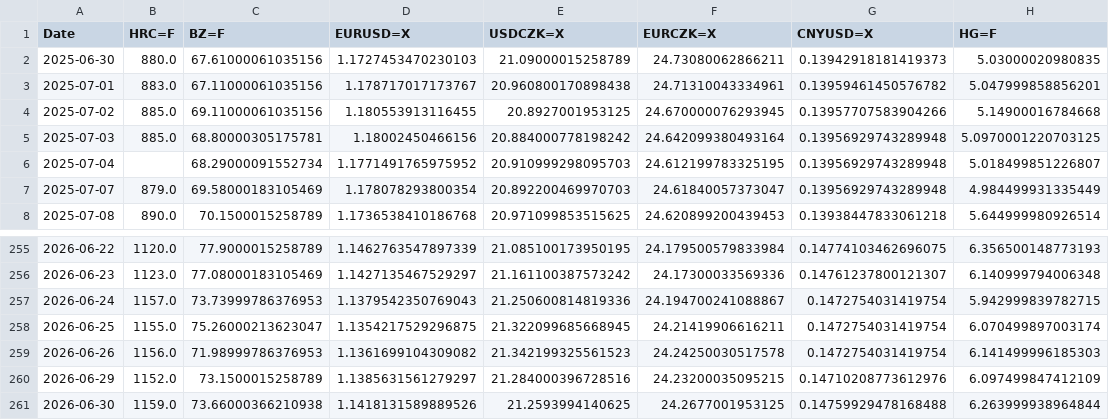
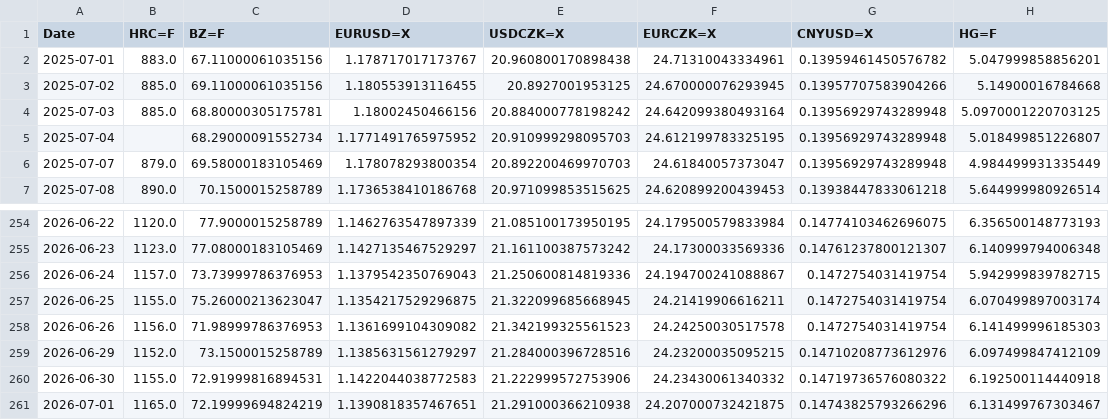
Before and after one commit to Glock17G5/nakupni-dashboard, a CSV file: robot_history.csv, drawn as a sheet; only a part is shown, gaps mark what is left out.

```diff
--- a/robot_history.csv
+++ b/robot_history.csv
@@ -1,3 +1,2 @@
 Date,HRC=F,BZ=F,EURUSD=X,USDCZK=X,EURCZK=X,CNYUSD=X,HG=F
-2025-06-30,880.0,67.61000061035156,1.1727453470230103,21.09000015258789,24.73080062866211,0.13942918181419373,5.03000020980835
 2025-07-01,883.0,67.11000061035156,1.178717017173767,20.960800170898438,24.71310043334961,0.13959461450576782,5.047999858856201
@@ -260,2 +259,3 @@ Date,HRC=F,BZ=F,EURUSD=X,USDCZK=X,EURCZK=X,CNYUSD=X,HG=F
 2026-06-29,1152.0,73.1500015258789,1.1385631561279297,21.284000396728516,24.23200035095215,0.14710208773612976,6.097499847412109
-2026-06-30,1159.0,73.66000366210938,1.1418131589889526,21.2593994140625,24.2677001953125,0.14759929478168488,6.263999938964844
+2026-06-30,1155.0,72.91999816894531,1.1422044038772583,21.222999572753906,24.23430061340332,0.14719736576080322,6.192500114440918
+2026-07-01,1165.0,72.19999694824219,1.1390818357467651,21.291000366210938,24.207000732421875,0.14743825793266296,6.131499767303467
```
Also changed, not shown: 1 other file.
